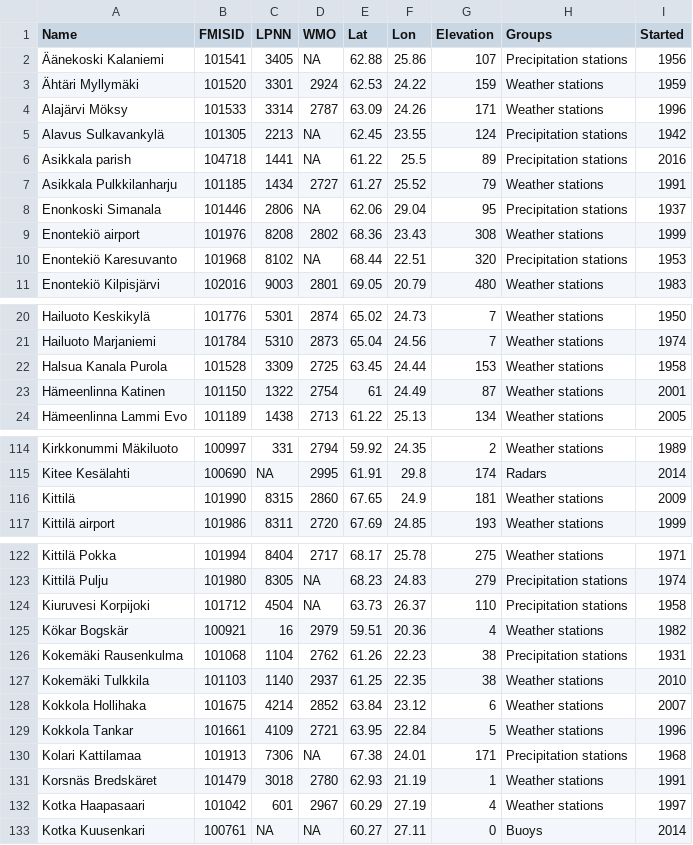
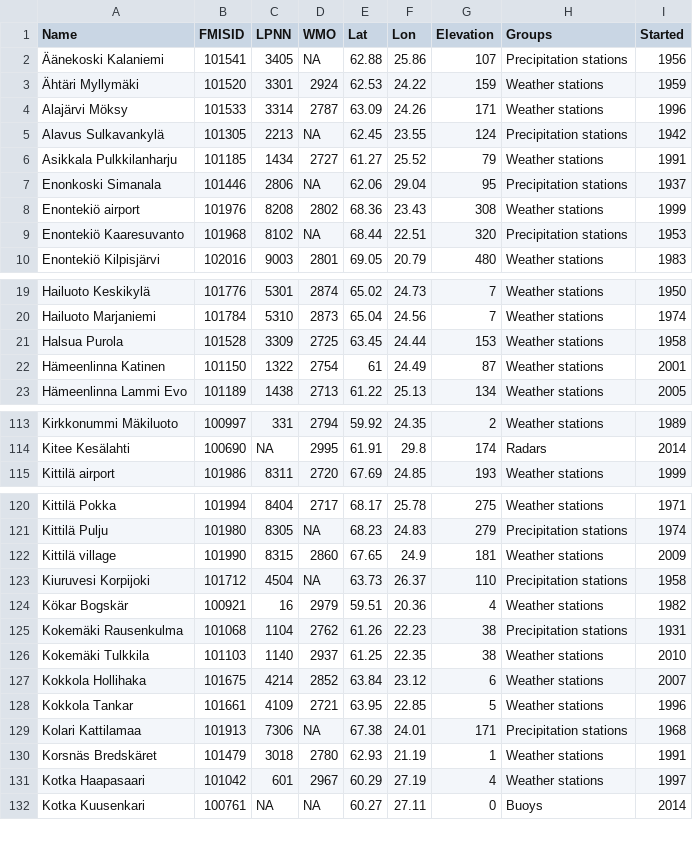
Before and after one commit to rOpenGov/fmi, a CSV file: inst/extdata/fmi_stations.csv, drawn as a sheet; only a part is shown, gaps mark what is left out; the diff covers the shown part only.

Commit message:
Update FMI stations data
8 new rows added.

```diff
--- a/inst/extdata/fmi_stations.csv
+++ b/inst/extdata/fmi_stations.csv
@@ -5,3 +5,2 @@
 "Alavus Sulkavankylä",101305,2213,NA,62.45,23.55,124,"Precipitation stations",1942
-"Asikkala parish",104718,1441,NA,61.22,25.5,89,"Precipitation stations",2016
 "Asikkala Pulkkilanharju",101185,1434,2727,61.27,25.52,79,"Weather stations",1991
@@ -9,3 +8,3 @@
 "Enontekiö airport",101976,8208,2802,68.36,23.43,308,"Weather stations",1999
-"Enontekiö Karesuvanto",101968,8102,NA,68.44,22.51,320,"Precipitation stations",1953
+"Enontekiö Kaaresuvanto",101968,8102,NA,68.44,22.51,320,"Precipitation stations",1953
 "Enontekiö Kilpisjärvi",102016,9003,2801,69.05,20.79,480,"Weather stations",1983
@@ -21,3 +20,3 @@
 "Hailuoto Marjaniemi",101784,5310,2873,65.04,24.56,7,"Weather stations",1974
-"Halsua Kanala Purola",101528,3309,2725,63.45,24.44,153,"Weather stations",1958
+"Halsua Purola",101528,3309,2725,63.45,24.44,153,"Weather stations",1958
 "Hämeenlinna Katinen",101150,1322,2754,61,24.49,87,"Weather stations",2001
@@ -115,3 +114,2 @@
 "Kitee Kesälahti",100690,NA,2995,61.91,29.8,174,"Radars",2014
-"Kittilä",101990,8315,2860,67.65,24.9,181,"Weather stations",2009
 "Kittilä airport",101986,8311,2720,67.69,24.85,193,"Weather stations",1999
@@ -123,2 +121,3 @@
 "Kittilä Pulju",101980,8305,NA,68.23,24.83,279,"Precipitation stations",1974
+"Kittilä village",101990,8315,2860,67.65,24.9,181,"Weather stations",2009
 "Kiuruvesi Korpijoki",101712,4504,NA,63.73,26.37,110,"Precipitation stations",1958
@@ -128,3 +127,3 @@
 "Kokkola Hollihaka",101675,4214,2852,63.84,23.12,6,"Weather stations",2007
-"Kokkola Tankar",101661,4109,2721,63.95,22.84,5,"Weather stations",1996
+"Kokkola Tankar",101661,4109,2721,63.95,22.85,5,"Weather stations",1996
 "Kolari Kattilamaa",101913,7306,NA,67.38,24.01,171,"Precipitation stations",1968
```
Also changed, not shown: 3 added rows, 4 removed rows and 10 edited cells elsewhere in this file.
